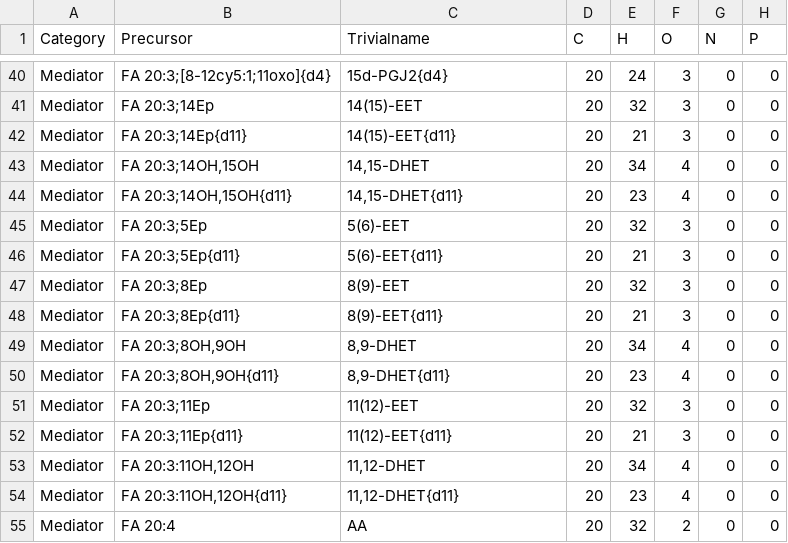
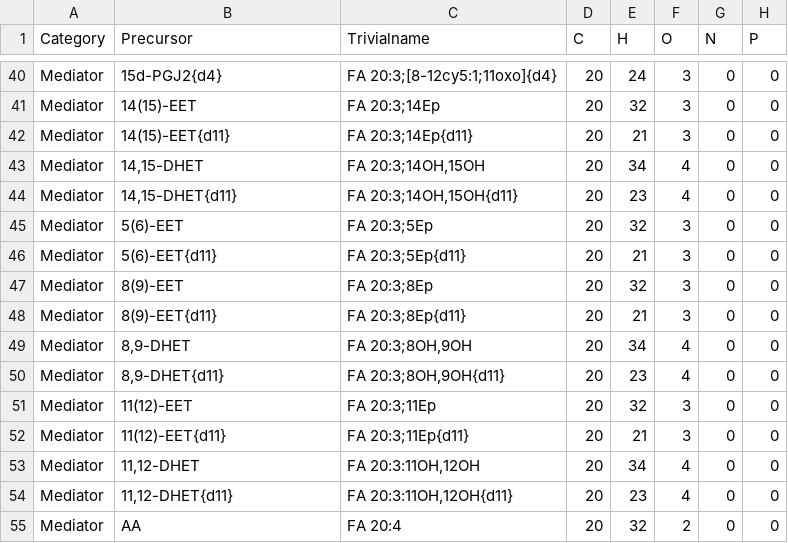
Before and after one commit to lifs-tools/lipidcreator, a CSV file: LipidCreator/data/headgroups.csv, drawn as a sheet; only a part is shown, gaps mark what is left out; the diff covers the shown part only; the diff names each change by its address in the sheet, - before the commit and + after, or states it on an @@ line.

Commit message:
reverted mediator name view back to trivial names

```diff
--- a/LipidCreator/data/headgroups.csv
+++ b/LipidCreator/data/headgroups.csv
-B40 (Precursor): FA 20:3;[8-12cy5:1;11oxo]{d4}
+B40 (Precursor): 15d-PGJ2{d4}
-C40 (Trivialname): 15d-PGJ2{d4}
+C40 (Trivialname): FA 20:3;[8-12cy5:1;11oxo]{d4}
-B41 (Precursor): FA 20:3;14Ep
+B41 (Precursor): 14(15)-EET
-C41 (Trivialname): 14(15)-EET
+C41 (Trivialname): FA 20:3;14Ep
-B42 (Precursor): FA 20:3;14Ep{d11}
+B42 (Precursor): 14(15)-EET{d11}
-C42 (Trivialname): 14(15)-EET{d11}
+C42 (Trivialname): FA 20:3;14Ep{d11}
-B43 (Precursor): FA 20:3;14OH,15OH
+B43 (Precursor): 14,15-DHET
-C43 (Trivialname): 14,15-DHET
+C43 (Trivialname): FA 20:3;14OH,15OH
-B44 (Precursor): FA 20:3;14OH,15OH{d11}
+B44 (Precursor): 14,15-DHET{d11}
-C44 (Trivialname): 14,15-DHET{d11}
+C44 (Trivialname): FA 20:3;14OH,15OH{d11}
-B45 (Precursor): FA 20:3;5Ep
+B45 (Precursor): 5(6)-EET
-C45 (Trivialname): 5(6)-EET
+C45 (Trivialname): FA 20:3;5Ep
-B46 (Precursor): FA 20:3;5Ep{d11}
+B46 (Precursor): 5(6)-EET{d11}
-C46 (Trivialname): 5(6)-EET{d11}
+C46 (Trivialname): FA 20:3;5Ep{d11}
-B47 (Precursor): FA 20:3;8Ep
+B47 (Precursor): 8(9)-EET
-C47 (Trivialname): 8(9)-EET
+C47 (Trivialname): FA 20:3;8Ep
-B48 (Precursor): FA 20:3;8Ep{d11}
+B48 (Precursor): 8(9)-EET{d11}
-C48 (Trivialname): 8(9)-EET{d11}
+C48 (Trivialname): FA 20:3;8Ep{d11}
-B49 (Precursor): FA 20:3;8OH,9OH
+B49 (Precursor): 8,9-DHET
-C49 (Trivialname): 8,9-DHET
+C49 (Trivialname): FA 20:3;8OH,9OH
-B50 (Precursor): FA 20:3;8OH,9OH{d11}
+B50 (Precursor): 8,9-DHET{d11}
-C50 (Trivialname): 8,9-DHET{d11}
+C50 (Trivialname): FA 20:3;8OH,9OH{d11}
-B51 (Precursor): FA 20:3;11Ep
+B51 (Precursor): 11(12)-EET
-C51 (Trivialname): 11(12)-EET
+C51 (Trivialname): FA 20:3;11Ep
-B52 (Precursor): FA 20:3;11Ep{d11}
+B52 (Precursor): 11(12)-EET{d11}
-C52 (Trivialname): 11(12)-EET{d11}
+C52 (Trivialname): FA 20:3;11Ep{d11}
-B53 (Precursor): FA 20:3:11OH,12OH
+B53 (Precursor): 11,12-DHET
-C53 (Trivialname): 11,12-DHET
+C53 (Trivialname): FA 20:3:11OH,12OH
-B54 (Precursor): FA 20:3:11OH,12OH{d11}
+B54 (Precursor): 11,12-DHET{d11}
-C54 (Trivialname): 11,12-DHET{d11}
+C54 (Trivialname): FA 20:3:11OH,12OH{d11}
-B55 (Precursor): FA 20:4
+B55 (Precursor): AA
-C55 (Trivialname): AA
+C55 (Trivialname): FA 20:4
```
Also changed, not shown: 146 edited cells elsewhere in this file, 2 other files.
